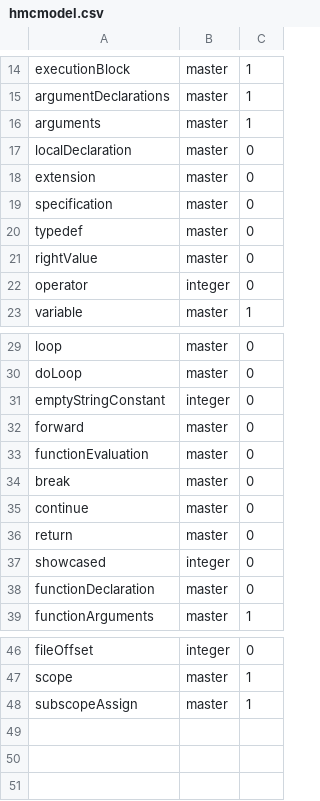
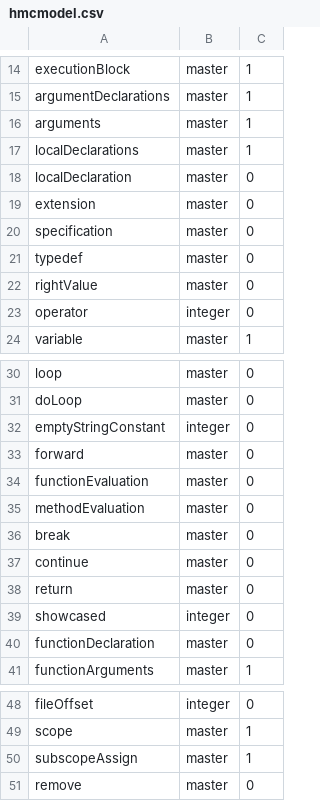
Before and after one commit to HexaMonkey/hexamonkey, a CSV file: models/hmcmodel.csv, drawn as a sheet; only a part is shown, gaps mark what is left out; the diff names each change by its address in the sheet, - before the commit and + after, or states it on an @@ line.

```diff
--- a/models/hmcmodel.csv
+++ b/models/hmcmodel.csv
+row 17: localDeclarations | master | 1
+row 35: methodEvaluation | master | 0
+row 51: remove | master | 0
```
Also changed, not shown: 9 other files.
